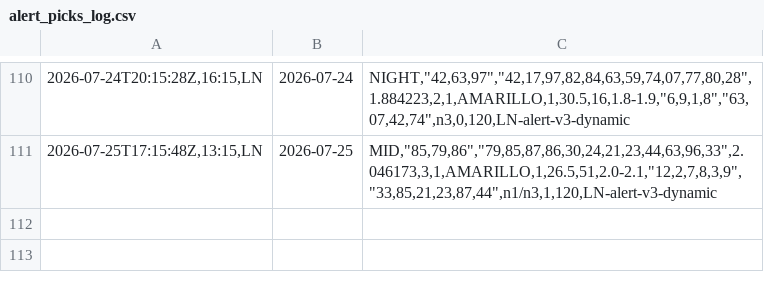
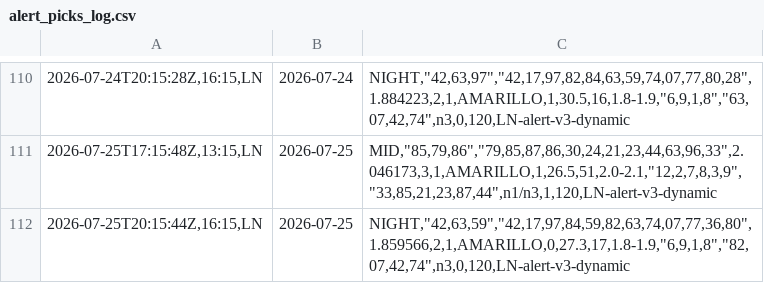
Before and after one commit to carbosota1/LOTERIA-NACIONAL-2, a CSV file: data/alert_picks_log.csv, drawn as a sheet; only a part is shown, gaps mark what is left out; the diff names each change by its address in the sheet, - before the commit and + after, or states it on an @@ line.

Commit message:
Alert update (picks/perf logs)

```diff
--- a/data/alert_picks_log.csv
+++ b/data/alert_picks_log.csv
+row 112: 2026-07-25T20:15:44Z,16:15,LN | 2026-07-25 | NIGHT,"42,63,59","42,17,97,84,59,82,63,74,07,77,36,80",1.859566,2,1,AMARILLO,0,27.3,17,1.8-1.9,"6,9,1,8","82,07,42,74",n3,0,120,LN-alert-v3-dynamic
```
